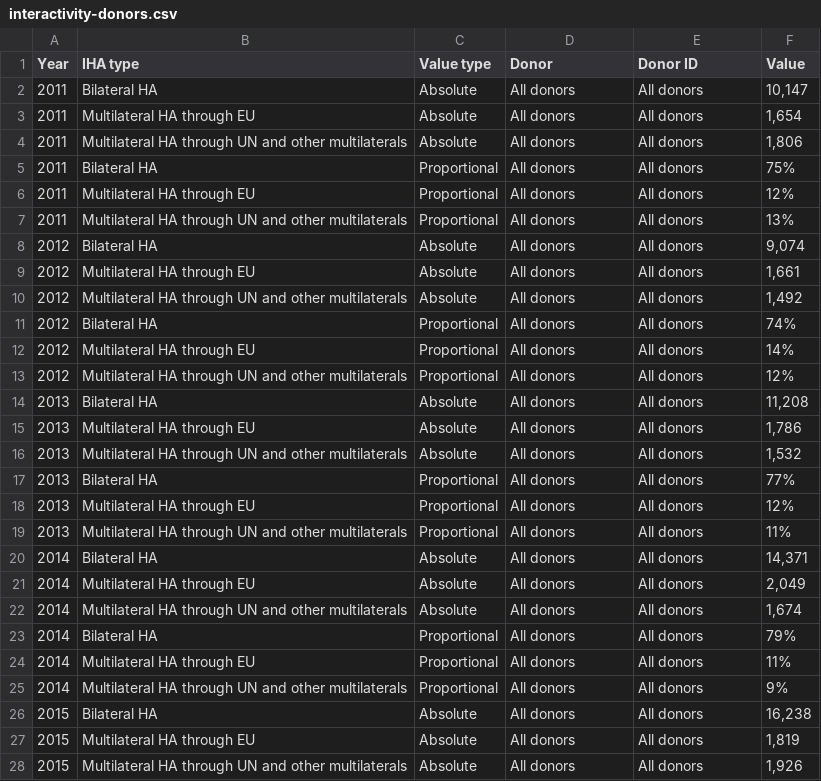
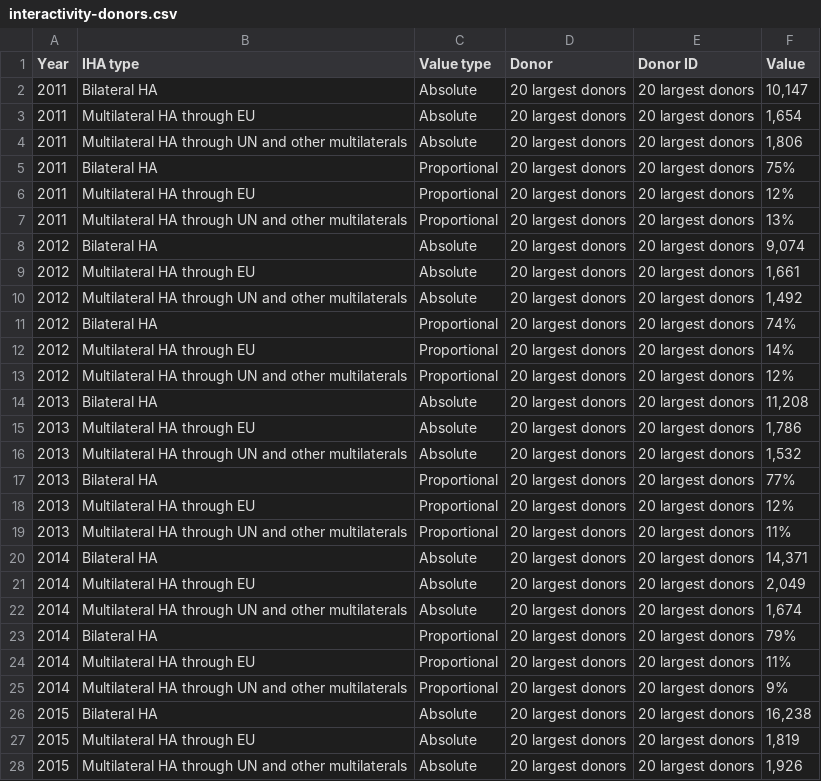
Before and after one commit to devinit/di-chart-boilerplate, a CSV file: public/assets/data/GHA/2021/interactivity-donors.csv, drawn as a sheet; only a part is shown; the diff covers the shown part only.

Commit message:
Update donor chart select labels

```diff
--- a/public/assets/data/GHA/2021/interactivity-donors.csv
+++ b/public/assets/data/GHA/2021/interactivity-donors.csv
@@ -1,28 +1,28 @@
 Year,IHA type,Value type,Donor,Donor ID,Value
-2011,Bilateral HA,Absolute,All donors,All donors,"10,147"
-2011,Multilateral HA through EU,Absolute,All donors,All donors,"1,654"
-2011,Multilateral HA through UN and other multilaterals,Absolute,All donors,All donors,"1,806"
-2011,Bilateral HA,Proportional,All donors,All donors,75%
-2011,Multilateral HA through EU,Proportional,All donors,All donors,12%
-2011,Multilateral HA through UN and other multilaterals,Proportional,All donors,All donors,13%
-2012,Bilateral HA,Absolute,All donors,All donors,"9,074"
-2012,Multilateral HA through EU,Absolute,All donors,All donors,"1,661"
-2012,Multilateral HA through UN and other multilaterals,Absolute,All donors,All donors,"1,492"
-2012,Bilateral HA,Proportional,All donors,All donors,74%
-2012,Multilateral HA through EU,Proportional,All donors,All donors,14%
-2012,Multilateral HA through UN and other multilaterals,Proportional,All donors,All donors,12%
-2013,Bilateral HA,Absolute,All donors,All donors,"11,208"
-2013,Multilateral HA through EU,Absolute,All donors,All donors,"1,786"
-2013,Multilateral HA through UN and other multilaterals,Absolute,All donors,All donors,"1,532"
-2013,Bilateral HA,Proportional,All donors,All donors,77%
-2013,Multilateral HA through EU,Proportional,All donors,All donors,12%
-2013,Multilateral HA through UN and other multilaterals,Proportional,All donors,All donors,11%
-2014,Bilateral HA,Absolute,All donors,All donors,"14,371"
-2014,Multilateral HA through EU,Absolute,All donors,All donors,"2,049"
-2014,Multilateral HA through UN and other multilaterals,Absolute,All donors,All donors,"1,674"
-2014,Bilateral HA,Proportional,All donors,All donors,79%
-2014,Multilateral HA through EU,Proportional,All donors,All donors,11%
-2014,Multilateral HA through UN and other multilaterals,Proportional,All donors,All donors,9%
-2015,Bilateral HA,Absolute,All donors,All donors,"16,238"
-2015,Multilateral HA through EU,Absolute,All donors,All donors,"1,819"
-2015,Multilateral HA through UN and other multilaterals,Absolute,All donors,All donors,"1,926"
+2011,Bilateral HA,Absolute,20 largest donors,20 largest donors,"10,147"
+2011,Multilateral HA through EU,Absolute,20 largest donors,20 largest donors,"1,654"
+2011,Multilateral HA through UN and other multilaterals,Absolute,20 largest donors,20 largest donors,"1,806"
+2011,Bilateral HA,Proportional,20 largest donors,20 largest donors,75%
+2011,Multilateral HA through EU,Proportional,20 largest donors,20 largest donors,12%
+2011,Multilateral HA through UN and other multilaterals,Proportional,20 largest donors,20 largest donors,13%
+2012,Bilateral HA,Absolute,20 largest donors,20 largest donors,"9,074"
+2012,Multilateral HA through EU,Absolute,20 largest donors,20 largest donors,"1,661"
+2012,Multilateral HA through UN and other multilaterals,Absolute,20 largest donors,20 largest donors,"1,492"
+2012,Bilateral HA,Proportional,20 largest donors,20 largest donors,74%
+2012,Multilateral HA through EU,Proportional,20 largest donors,20 largest donors,14%
+2012,Multilateral HA through UN and other multilaterals,Proportional,20 largest donors,20 largest donors,12%
+2013,Bilateral HA,Absolute,20 largest donors,20 largest donors,"11,208"
+2013,Multilateral HA through EU,Absolute,20 largest donors,20 largest donors,"1,786"
+2013,Multilateral HA through UN and other multilaterals,Absolute,20 largest donors,20 largest donors,"1,532"
+2013,Bilateral HA,Proportional,20 largest donors,20 largest donors,77%
+2013,Multilateral HA through EU,Proportional,20 largest donors,20 largest donors,12%
+2013,Multilateral HA through UN and other multilaterals,Proportional,20 largest donors,20 largest donors,11%
+2014,Bilateral HA,Absolute,20 largest donors,20 largest donors,"14,371"
+2014,Multilateral HA through EU,Absolute,20 largest donors,20 largest donors,"2,049"
+2014,Multilateral HA through UN and other multilaterals,Absolute,20 largest donors,20 largest donors,"1,674"
+2014,Bilateral HA,Proportional,20 largest donors,20 largest donors,79%
+2014,Multilateral HA through EU,Proportional,20 largest donors,20 largest donors,11%
+2014,Multilateral HA through UN and other multilaterals,Proportional,20 largest donors,20 largest donors,9%
+2015,Bilateral HA,Absolute,20 largest donors,20 largest donors,"16,238"
+2015,Multilateral HA through EU,Absolute,20 largest donors,20 largest donors,"1,819"
+2015,Multilateral HA through UN and other multilaterals,Absolute,20 largest donors,20 largest donors,"1,926"
```
Also changed, not shown: 66 edited cells elsewhere in this file.
